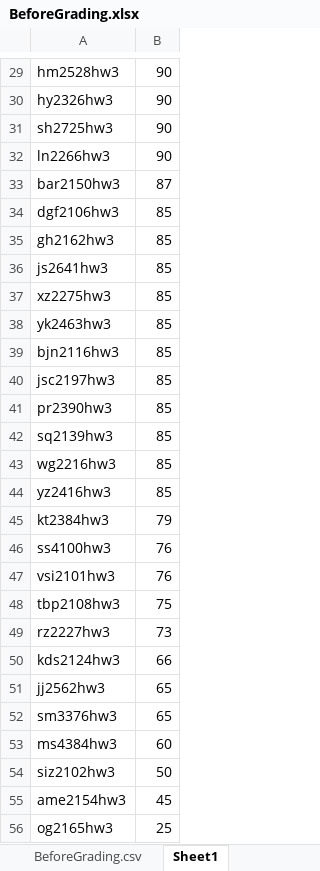
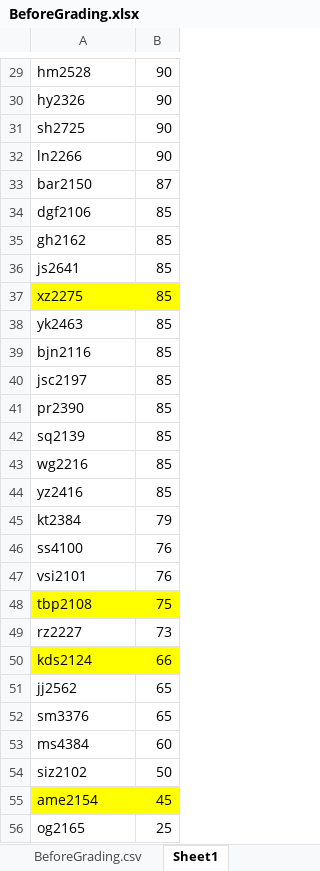
Before and after one commit to fwood/w4240, an Excel workbook: auto_grading/hw3_grading/BeforeGrading.xlsx, sheet Sheet1, drawn as a sheet; only a part is shown, gaps mark what is left out; values as stored, in another font and other column widths than the file's, no borders; the diff covers the shown part only; the diff names each change by its address in the sheet, - before the commit and + after, or states it on an @@ line.

```diff
--- a/auto_grading/hw3_grading/BeforeGrading.xlsx (sheet Sheet1)
+++ b/auto_grading/hw3_grading/BeforeGrading.xlsx (sheet Sheet1)
-A29: hm2528hw3
+A29: hm2528
-A30: hy2326hw3
+A30: hy2326
-A31: sh2725hw3
+A31: sh2725
-A32: ln2266hw3
+A32: ln2266
-A33: bar2150hw3
+A33: bar2150
-A34: dgf2106hw3
+A34: dgf2106
-A35: gh2162hw3
+A35: gh2162
-A36: js2641hw3
+A36: js2641
-A37: xz2275hw3
+A37: xz2275
-A37:B37 fill: none
+A37:B37 fill: #FFFF00
-A38: yk2463hw3
+A38: yk2463
-A39: bjn2116hw3
+A39: bjn2116
-A40: jsc2197hw3
+A40: jsc2197
-A41: pr2390hw3
+A41: pr2390
-A42: sq2139hw3
+A42: sq2139
-A43: wg2216hw3
+A43: wg2216
-A44: yz2416hw3
+A44: yz2416
-A45: kt2384hw3
+A45: kt2384
-A46: ss4100hw3
+A46: ss4100
-A47: vsi2101hw3
+A47: vsi2101
-A48: tbp2108hw3
+A48: tbp2108
-A48:B48 fill: none
+A48:B48 fill: #FFFF00
-A49: rz2227hw3
+A49: rz2227
-A50: kds2124hw3
+A50: kds2124
-A50:B50 fill: none
+A50:B50 fill: #FFFF00
-A51: jj2562hw3
+A51: jj2562
-A52: sm3376hw3
+A52: sm3376
-A53: ms4384hw3
+A53: ms4384
-A54: siz2102hw3
+A54: siz2102
-A55: ame2154hw3
+A55: ame2154
-A55:B55 fill: none
+A55:B55 fill: #FFFF00
-A56: og2165hw3
+A56: og2165
```
Also changed, not shown: 31 edited cells and cell formats elsewhere in this sheet, 23 other files.
